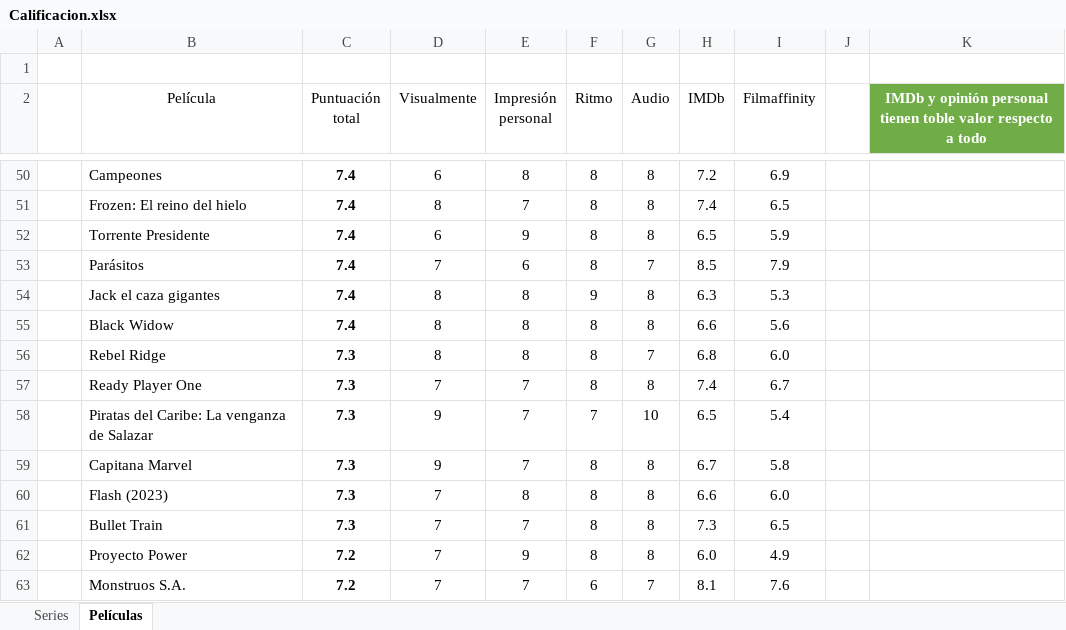
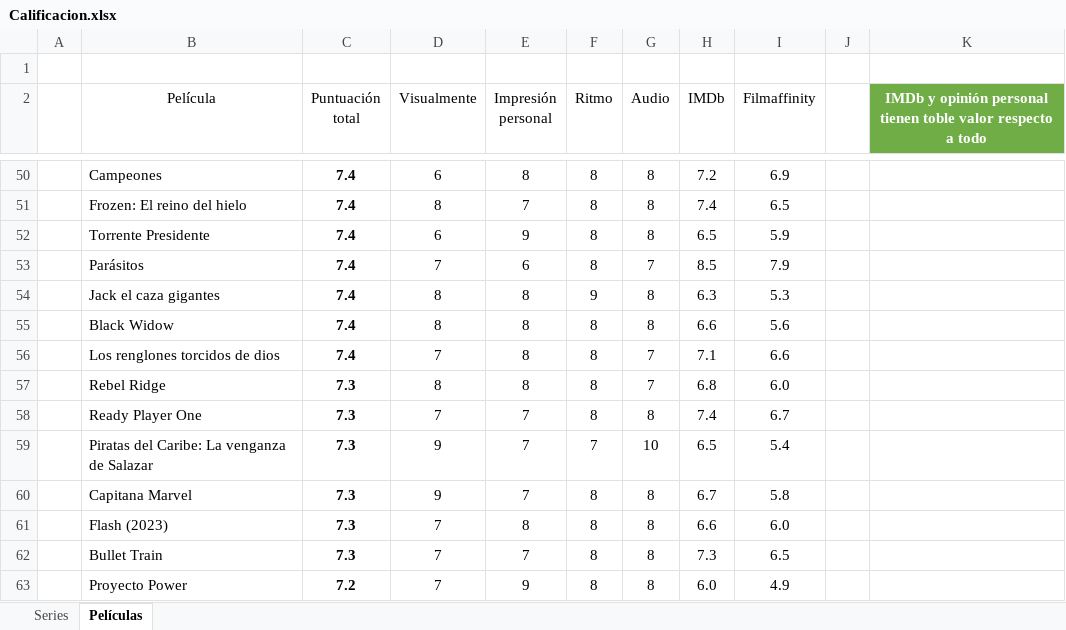
Before and after one commit to jarasa03/Calificacion-de-peliculas-y-series, an Excel workbook: Calificacion.xlsx, sheet Películas, drawn as a sheet; only a part is shown, gaps mark what is left out; the shorter side is filled out with more unchanged rows; values as stored, in another font and other column widths than the file's, no borders; table styles not drawn; the diff names each change by its address in the sheet, - before the commit and + after, or states it on an @@ line.

Commit message:
V. 157 "Los renglones torcidos de Dios"

```diff
--- a/Calificacion.xlsx (sheet Películas)
+++ b/Calificacion.xlsx (sheet Películas)
+row 56:  | Los renglones torcidos de dios | 7.4 | 7 | 8 | 8 | 7 | 7.1 | 6.6
```
Also changed, not shown: 1 other file.
